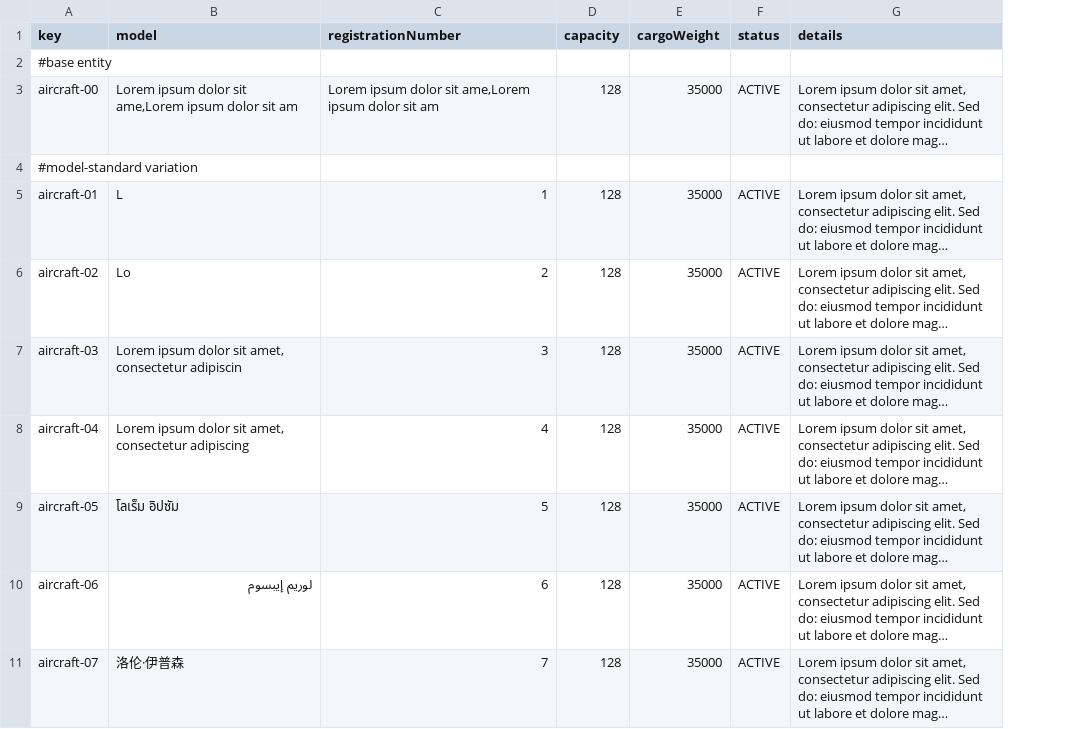
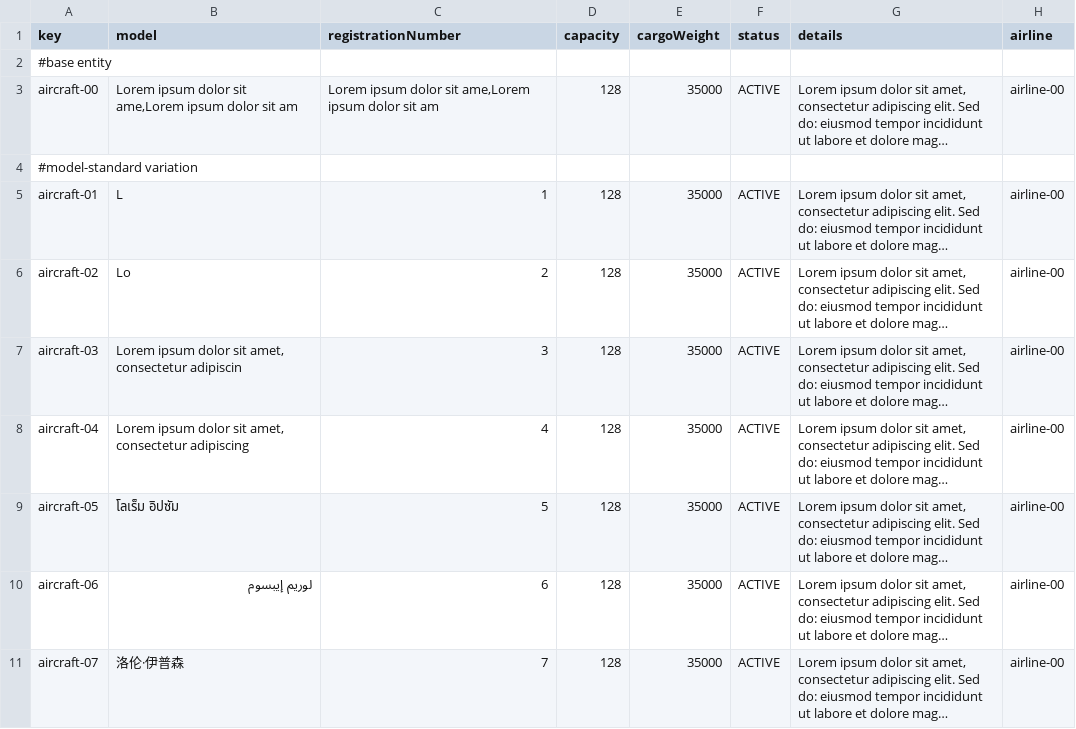
Before and after one commit to DP2-C1-063/Acme-ANS-D04, a CSV file: src/main/resources/WEB-INF/data/sample/aircraft.csv, drawn as a sheet; only a part is shown; long unchanged cells end in …; the diff names each change by its address in the sheet, - before the commit and + after, or states it on an @@ line.

Commit message:
arreglo aircraft

```diff
--- a/src/main/resources/WEB-INF/data/sample/aircraft.csv
+++ b/src/main/resources/WEB-INF/data/sample/aircraft.csv
+column H (airline), rows 3-11: airline-00 |  | airline-00 | airline-00 | airline-00 | airline-00 | airline-00 | airline-00 | airline-00
```
Also changed, not shown: 1 other file.
